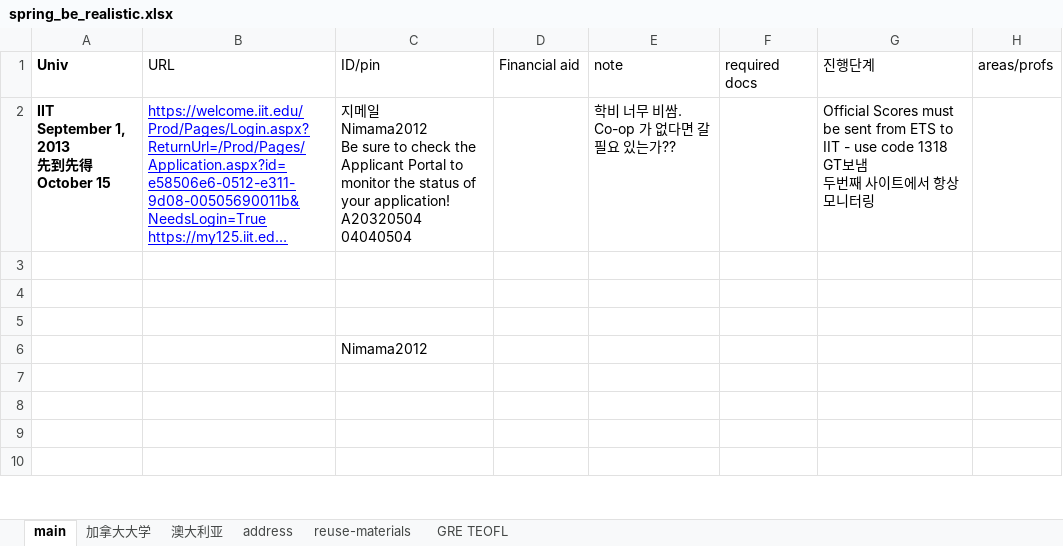
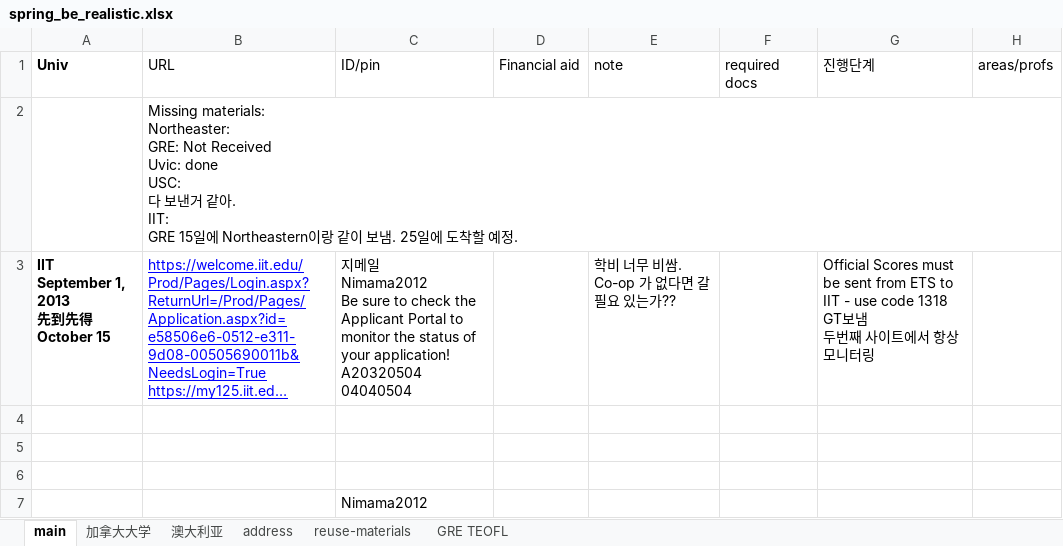
Before and after one commit to WangDequan/kimamerica, an Excel workbook: spring_be_realistic.xlsx, sheet main, drawn as a sheet; only a part is shown; the shorter side is filled out with more unchanged rows; long unchanged cells end in …; values as stored, in another font and other column widths than the file's, no borders; ↵ is a line break in a cell; the diff names each change by its address in the sheet, - before the commit and + after, or states it on an @@ line.

```diff
--- a/spring_be_realistic.xlsx (sheet main)
+++ b/spring_be_realistic.xlsx (sheet main)
+row 2:  | Missing materials: ↵ Northeaster: ↵ GRE: Not Received ↵ Uvic: done ↵ USC: ↵ 다 보낸거 같아. ↵ IIT: ↵ GRE 15일에 Northeastern이랑 같이 보냄. 25일에 도착할 예정.
```
